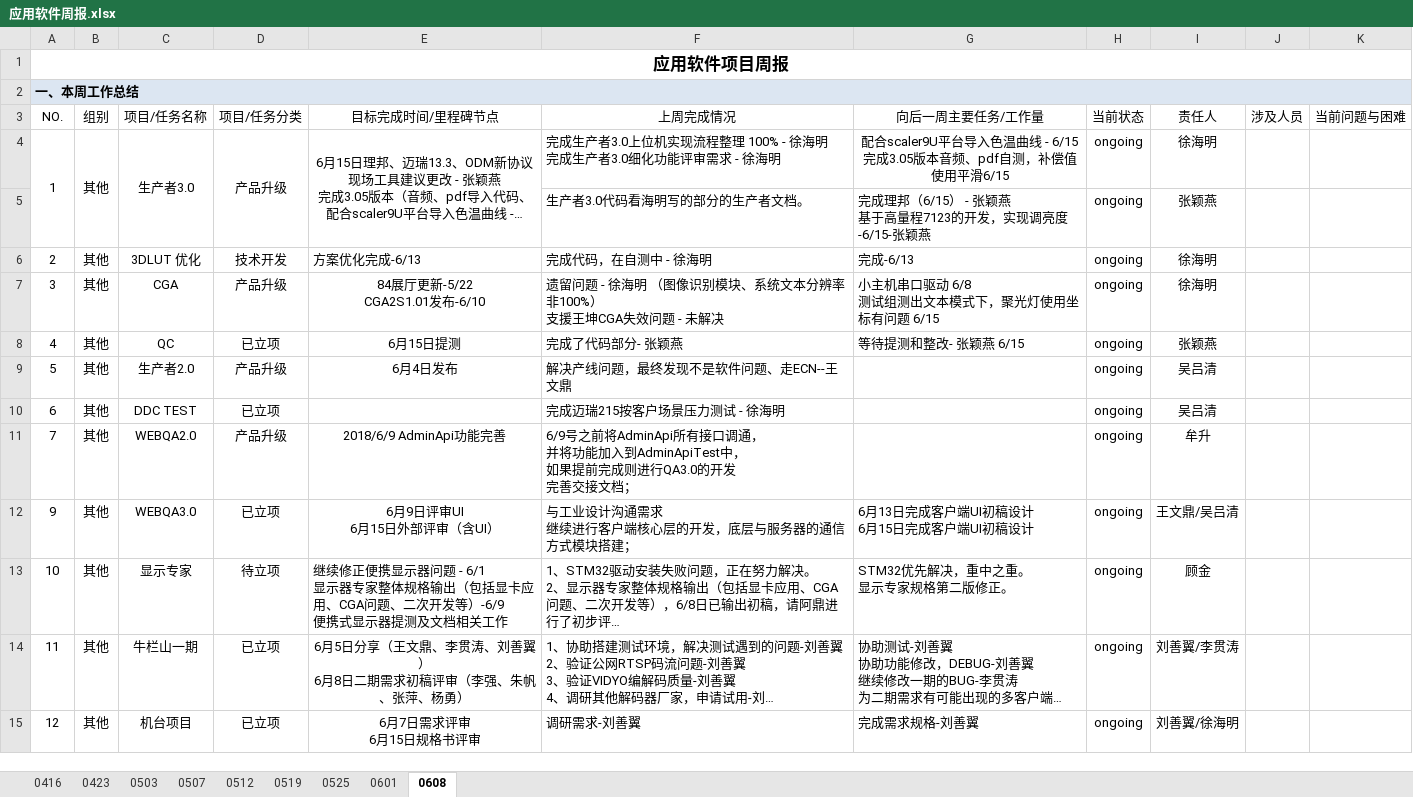
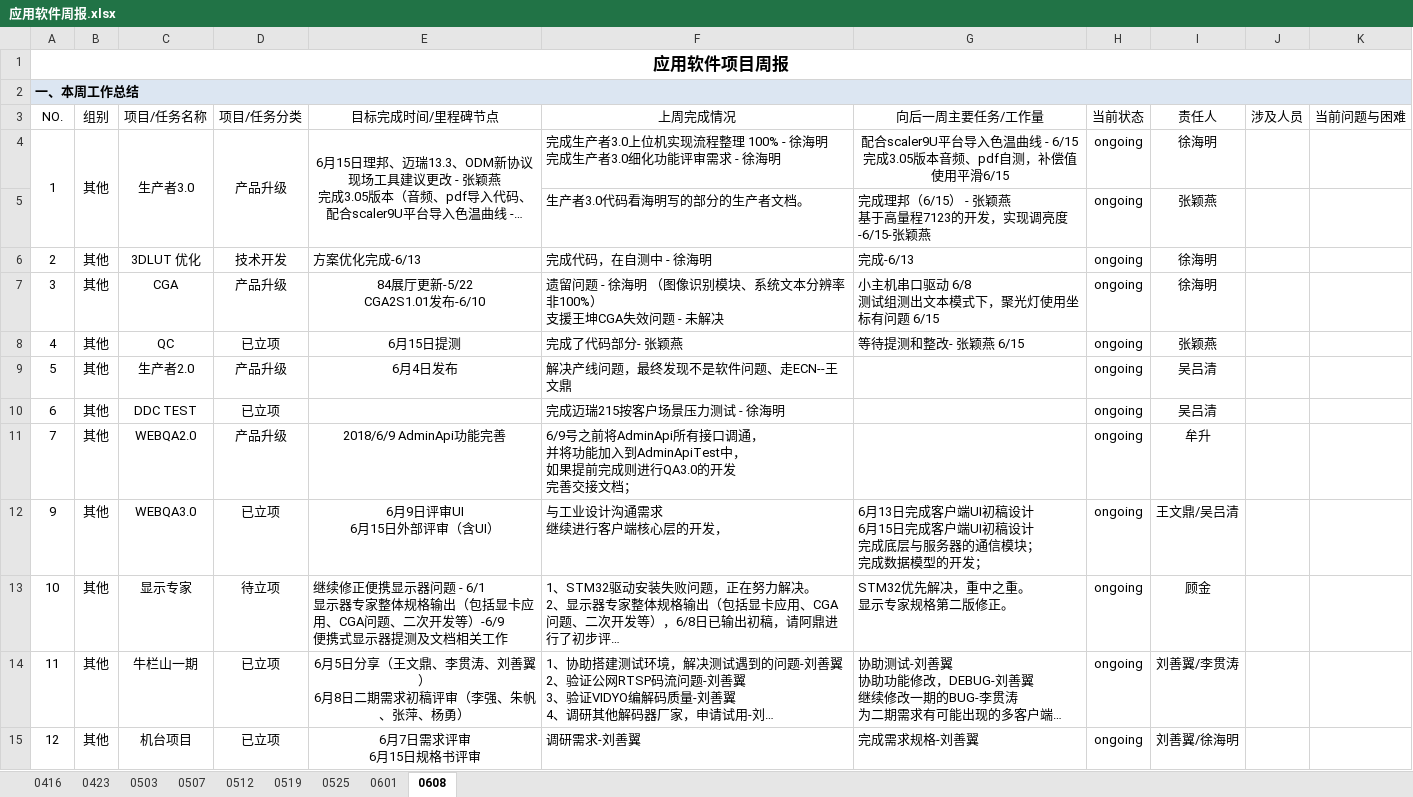
Before and after one commit to JUSHA1996/Logs, an Excel workbook: 应用软件周报.xlsx, sheet 0608, drawn as a sheet; long unchanged cells end in …; values as stored, in another font and other column widths than the file's, no borders; conditional formats not drawn; ↵ is a line break in a cell; the diff names each change by its address in the sheet, - before the commit and + after, or states it on an @@ line.

Commit message:
王文鼎

```diff
--- a/应用软件周报.xlsx (sheet 0608)
+++ b/应用软件周报.xlsx (sheet 0608)
-F12 (上周完成情况): 与工业设计沟通需求 ↵ 继续进行客户端核心层的开发，底层与服务器的通信方式模块搭建；
+F12 (上周完成情况): 与工业设计沟通需求 ↵ 继续进行客户端核心层的开发，
-G12 (向后一周主要任务/工作量): …初稿设计
+G12 (向后一周主要任务/工作量): …初稿设计 ↵ 完成底层与服务器的通信模块； ↵ 完成数据模型的开发；
```
